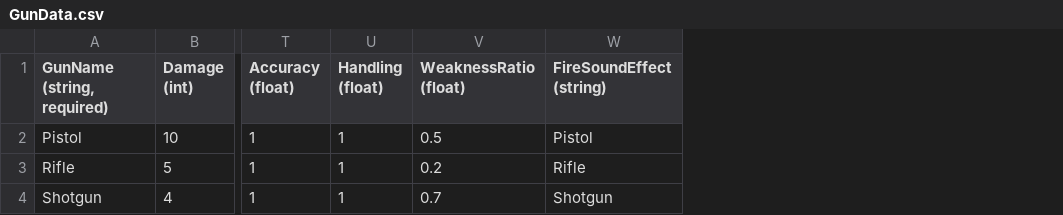
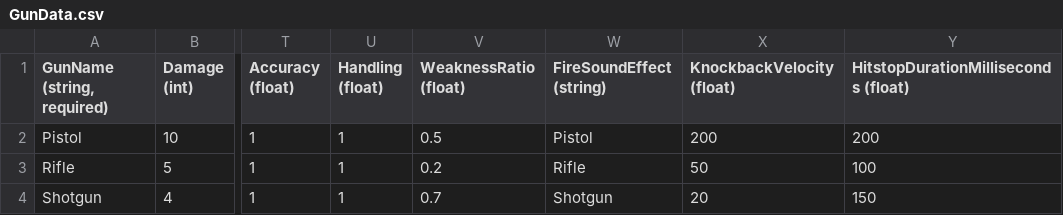
Before and after one commit to treesgobark/ShiftRpg, a CSV file: ProjectLoot/Content/GlobalContent/GunData.csv, drawn as a sheet; only a part is shown, gaps mark what is left out; the diff names each change by its address in the sheet, - before the commit and + after, or states it on an @@ line.

Commit message:
sounds are back, also loading more effect properties from gun data

```diff
--- a/ProjectLoot/Content/GlobalContent/GunData.csv
+++ b/ProjectLoot/Content/GlobalContent/GunData.csv
+column X (KnockbackVelocity (float)), rows 2-4: 200 | 50 | 20
+column Y, rows 1-4: HitstopDurationMilliseconds (float) | 200 | 100 | 150
```
Also changed, not shown: 18 other files.
